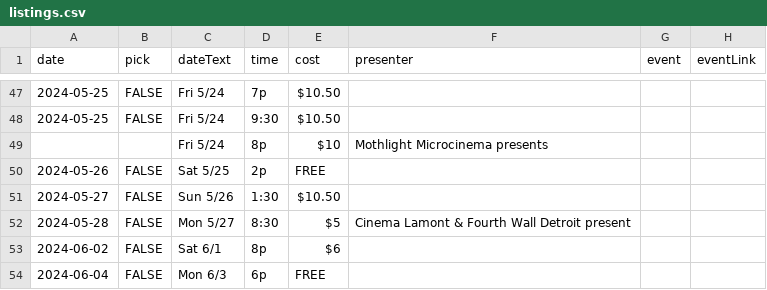
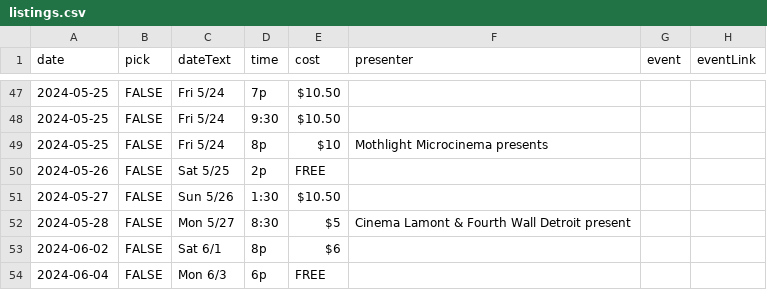
Before and after one commit to ypsijav/ypsijav.github.io, a CSV file: listings.csv, drawn as a sheet; only a part is shown, gaps mark what is left out; the diff names each change by its address in the sheet, - before the commit and + after, or states it on an @@ line.

Commit message:
Add files via upload

```diff
--- a/listings.csv
+++ b/listings.csv
-A49 (date): (empty)
+A49 (date): 2024-05-25
-B49 (pick): (empty)
+B49 (pick): FALSE
```
